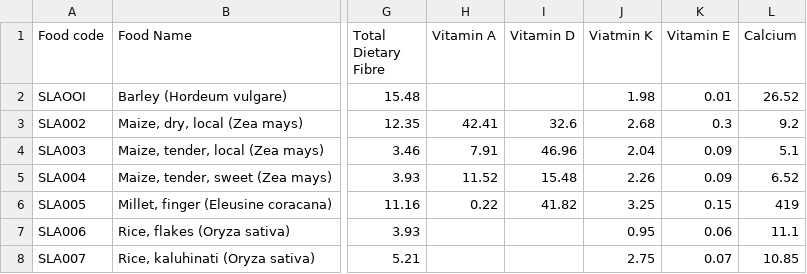
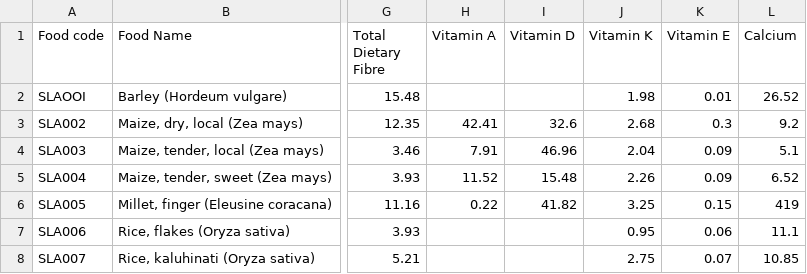
Before and after one commit to pinsara-aasith/coolmeal, a CSV file: data-analytics/datasets/ingredients/ingredients.csv, drawn as a sheet; only a part is shown, gaps mark what is left out; the diff names each change by its address in the sheet, - before the commit and + after, or states it on an @@ line.

```diff
--- a/data-analytics/datasets/ingredients/ingredients.csv
+++ b/data-analytics/datasets/ingredients/ingredients.csv
-J1: Viatmin K
+J1: Vitamin K
```
Also changed, not shown: data-analytics/datasets/ingredients/final_ingredients.csv.
